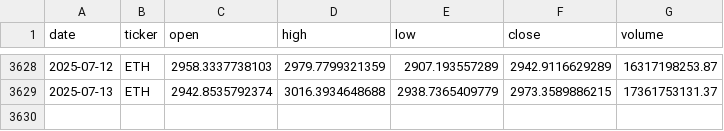
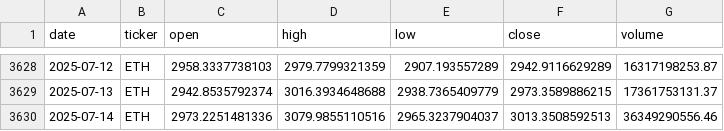
Before and after one commit to gvswann/Crypto-Demo-Kaggle-Downloader-MK.-II, a CSV file: data/ETH.csv, drawn as a sheet; only a part is shown, gaps mark what is left out; the diff names each change by its address in the sheet, - before the commit and + after, or states it on an @@ line.

```diff
--- a/data/ETH.csv
+++ b/data/ETH.csv
+row 3630: 2025-07-14 | ETH | 2973.2251481336 | 3079.9855110516 | 2965.3237904037 | 3013.3508592513 | 36349290556.46
```
Also changed, not shown: data/BCH.csv, data/BNB.csv, 15 other files.
